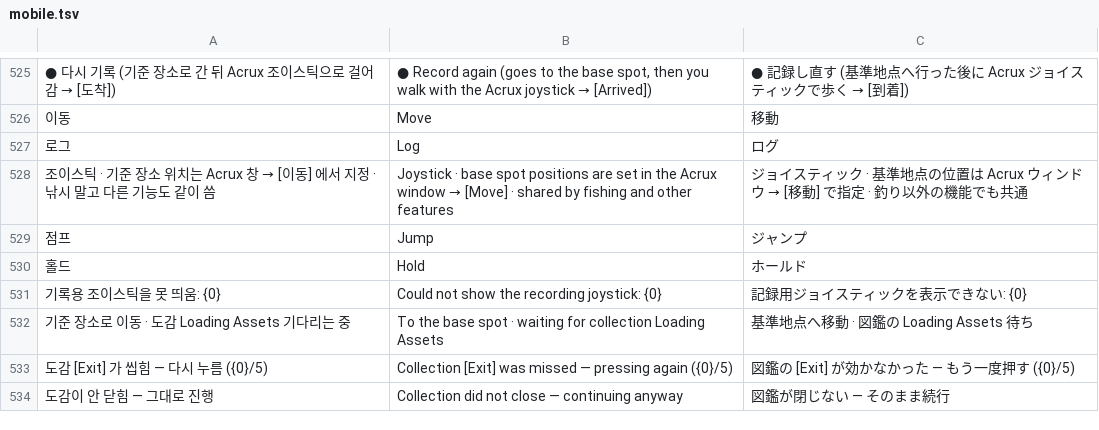
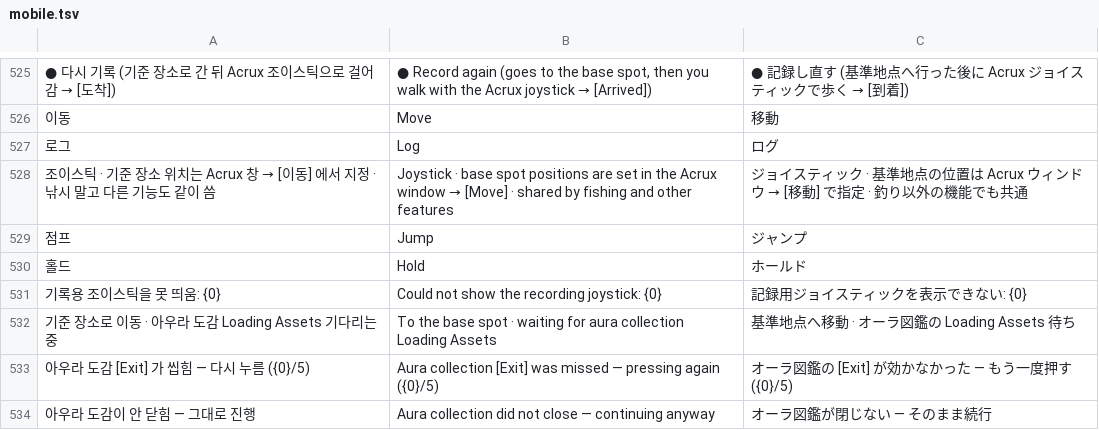
Before and after one commit to XxErone2xX/Acrux-app, a TSV file: android/app/src/main/assets/i18n/mobile.tsv, drawn as a sheet; only a part is shown, gaps mark what is left out; the diff covers the shown part only; the diff names each change by its address in the sheet, - before the commit and + after, or states it on an @@ line.

Commit message:
Fixing Realling bug in Mobile ver.

```diff
--- a/android/app/src/main/assets/i18n/mobile.tsv
+++ b/android/app/src/main/assets/i18n/mobile.tsv
-A532: 기준 장소로 이동 · 도감 Loading Assets 기다리는 중
+A532: 기준 장소로 이동 · 아우라 도감 Loading Assets 기다리는 중
-B532: …waiting for collection Loading…
+B532: …waiting for aura collection Loading…
-C532: 基準地点へ移動 · 図鑑の Loading Assets 待ち
+C532: 基準地点へ移動 · オーラ図鑑の Loading Assets 待ち
-A533: 도감 [Exit] 가 씹힘 — 다시 누름 ({0}/5)
+A533: 아우라 도감 [Exit] 가 씹힘 — 다시 누름 ({0}/5)
-B533: Collection [Exit] was…
+B533: Aura collection [Exit] was…
-C533: 図鑑の [Exit] が効かなかった — もう一度押す ({0}/5)
+C533: オーラ図鑑の [Exit] が効かなかった — もう一度押す ({0}/5)
-A534: 도감이 안 닫힘 — 그대로 진행
+A534: 아우라 도감이 안 닫힘 — 그대로 진행
-B534: Collection did not…
+B534: Aura collection did not…
-C534: 図鑑が閉じない — そのまま続行
+C534: オーラ図鑑が閉じない — そのまま続行
```
Also changed, not shown: 3 added rows, 3 removed rows and 15 edited cells elsewhere in this file, 7 other files.
